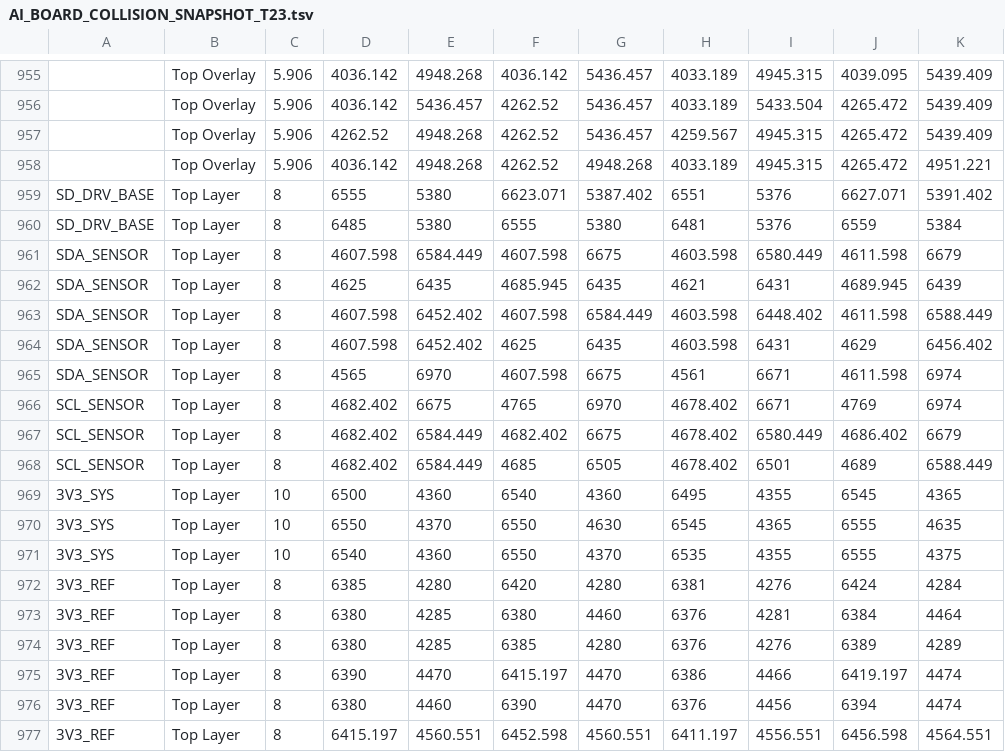
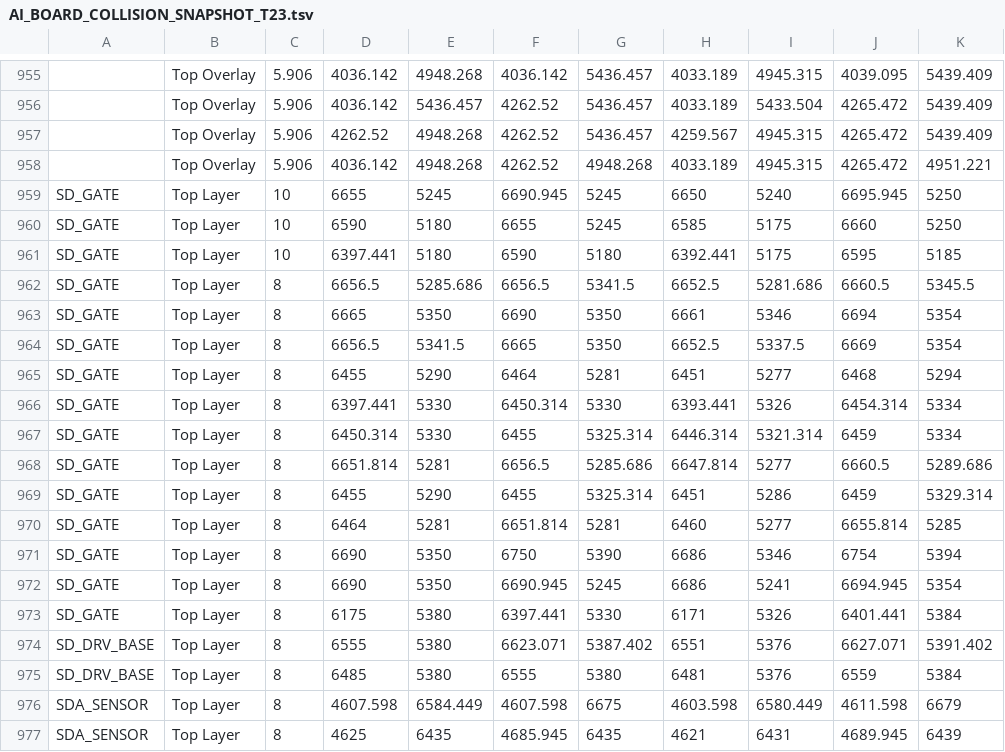
Before and after one commit to mohammadhpp/Datalogger-RevA, a TSV file: AI_BOARD_COLLISION_SNAPSHOT_T23.tsv, drawn as a sheet; only a part is shown, gaps mark what is left out; the shorter side is filled out with more unchanged rows; the diff names each change by its address in the sheet, - before the commit and + after, or states it on an @@ line.

Commit message:
Auto checkpoint 2026-09-15 23:55:56 | 1 file(s): AI_BOARD_COLLISION_SNAPSHOT_T23.tsv

```diff
--- a/AI_BOARD_COLLISION_SNAPSHOT_T23.tsv
+++ b/AI_BOARD_COLLISION_SNAPSHOT_T23.tsv
+row 959: SD_GATE | Top Layer | 10 | 6655 | 5245 | 6690.945 | 5245 | 6650 | 5240 | 6695.945 | 5250
+row 960: SD_GATE | Top Layer | 10 | 6590 | 5180 | 6655 | 5245 | 6585 | 5175 | 6660 | 5250
+row 961: SD_GATE | Top Layer | 10 | 6397.441 | 5180 | 6590 | 5180 | 6392.441 | 5175 | 6595 | 5185
+row 962: SD_GATE | Top Layer | 8 | 6656.5 | 5285.686 | 6656.5 | 5341.5 | 6652.5 | 5281.686 | 6660.5 | 5345.5
+row 963: SD_GATE | Top Layer | 8 | 6665 | 5350 | 6690 | 5350 | 6661 | 5346 | 6694 | 5354
+row 964: SD_GATE | Top Layer | 8 | 6656.5 | 5341.5 | 6665 | 5350 | 6652.5 | 5337.5 | 6669 | 5354
+row 965: SD_GATE | Top Layer | 8 | 6455 | 5290 | 6464 | 5281 | 6451 | 5277 | 6468 | 5294
+row 966: SD_GATE | Top Layer | 8 | 6397.441 | 5330 | 6450.314 | 5330 | 6393.441 | 5326 | 6454.314 | 5334
+row 967: SD_GATE | Top Layer | 8 | 6450.314 | 5330 | 6455 | 5325.314 | 6446.314 | 5321.314 | 6459 | 5334
+row 968: SD_GATE | Top Layer | 8 | 6651.814 | 5281 | 6656.5 | 5285.686 | 6647.814 | 5277 | 6660.5 | 5289.686
+row 969: SD_GATE | Top Layer | 8 | 6455 | 5290 | 6455 | 5325.314 | 6451 | 5286 | 6459 | 5329.314
+row 970: SD_GATE | Top Layer | 8 | 6464 | 5281 | 6651.814 | 5281 | 6460 | 5277 | 6655.814 | 5285
+row 971: SD_GATE | Top Layer | 8 | 6690 | 5350 | 6750 | 5390 | 6686 | 5346 | 6754 | 5394
+row 972: SD_GATE | Top Layer | 8 | 6690 | 5350 | 6690.945 | 5245 | 6686 | 5241 | 6694.945 | 5354
+row 973: SD_GATE | Top Layer | 8 | 6175 | 5380 | 6397.441 | 5330 | 6171 | 5326 | 6401.441 | 5384
```
